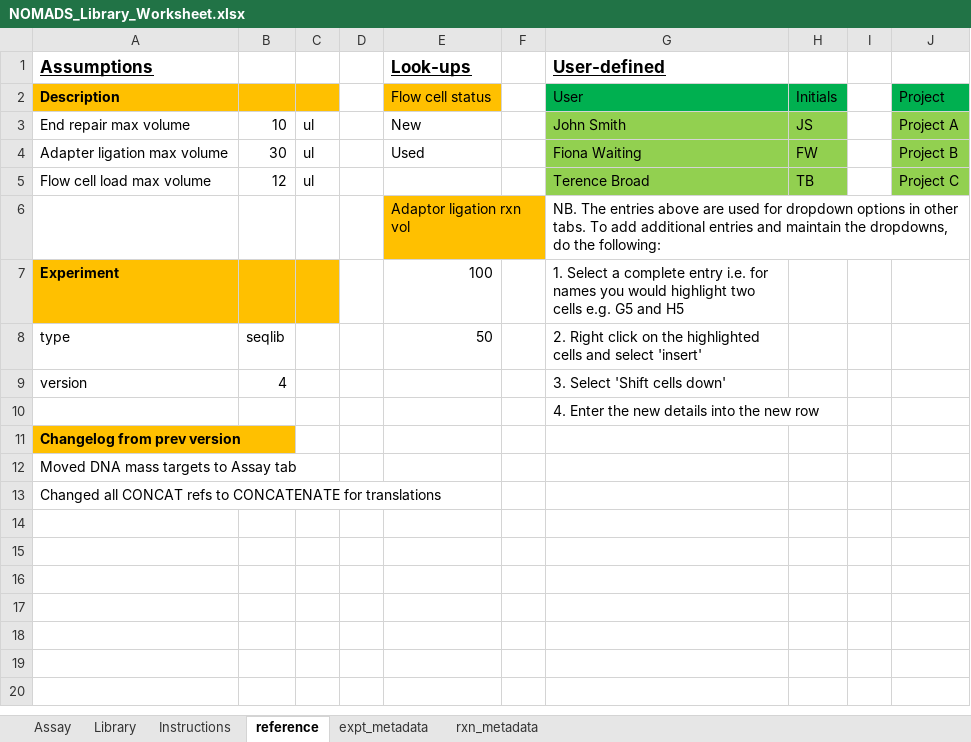
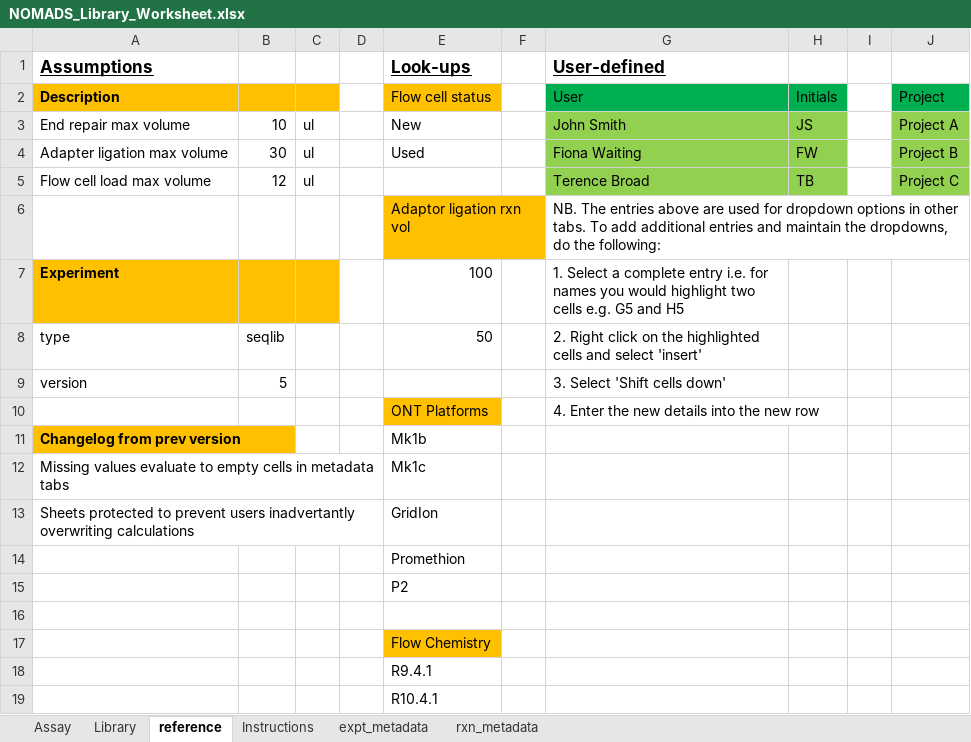
Before and after one commit to nomads-community/warehouse, an Excel workbook: resources/templates/NOMADS_Library_Worksheet.xlsx, sheet reference, drawn as a sheet; values as stored, in another font and other column widths than the file's, no borders; removed rows and columns are numbered as before the commit, all else as after; the diff names each change by its address in the sheet, - before the commit and + after, or states it on an @@ line.

Commit message:
Updated templates to resolve missing fields and protect calculations

```diff
--- a/resources/templates/NOMADS_Library_Worksheet.xlsx (sheet reference)
+++ b/resources/templates/NOMADS_Library_Worksheet.xlsx (sheet reference)
@@ sheet tab order changed: Assay | Library | reference | Instructions | expt_metadata | rxn_metadata @@
-B9: 4
+B9: 5
-E10 (Look-ups): (empty)
+E10 (Look-ups): ONT Platforms
-E10 fill: none
+E10 fill: #FFC000
-E11 (Look-ups): (empty)
+E11 (Look-ups): Mk1b
-row 12: Moved DNA mass targets to Assay tab
+row 12: Missing values evaluate to empty cells in metadata tabs |  |  |  | Mk1c
+row 13: Sheets protected to prevent users inadvertantly overwriting calculations |  |  |  | GridIon
+row 14:  |  |  |  | Promethion
+row 15:  |  |  |  | P2
-A16 (Assumptions): Changed all CONCAT refs to CONCATENATE for translations
+A16 (Assumptions): (empty)
+row 17:  |  |  |  | Flow Chemistry
+row 18:  |  |  |  | R9.4.1
+row 19:  |  |  |  | R10.4.1
```
Also changed, not shown: sheet Instructions, sheet expt_metadata, sheet Assay, sheet Library, resources/templates/NOMADS_PCR_Worksheet.xlsx, resources/templates/NOMADS_sWGA_Worksheet.xlsx.
